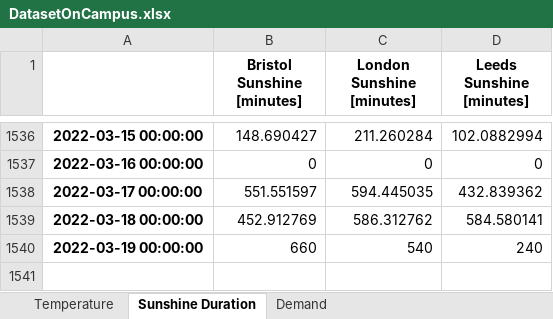
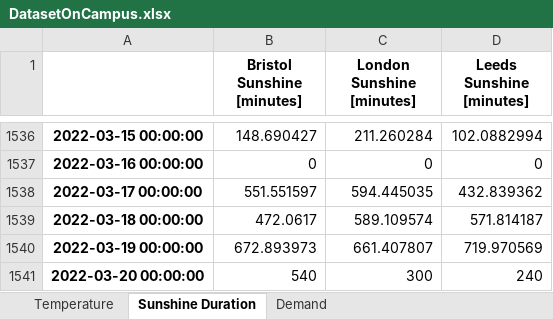
Before and after one commit to niccozagli/Forecasting_Competition_Face2Face, an Excel workbook: DatasetOnCampus.xlsx, sheet Sunshine Duration, drawn as a sheet; only a part is shown, gaps mark what is left out; values as stored, in another font and other column widths than the file's, no borders; the diff names each change by its address in the sheet, - before the commit and + after, or states it on an @@ line.

```diff
--- a/DatasetOnCampus.xlsx (sheet Sunshine Duration)
+++ b/DatasetOnCampus.xlsx (sheet Sunshine Duration)
-B1539 (Bristol Sunshine [minutes]): 452.912769
+B1539 (Bristol Sunshine [minutes]): 472.0617
-C1539 (London Sunshine [minutes]): 586.312762
+C1539 (London Sunshine [minutes]): 589.109574
-D1539 (Leeds Sunshine [minutes]): 584.580141
+D1539 (Leeds Sunshine [minutes]): 571.814187
-B1540 (Bristol Sunshine [minutes]): 660
+B1540 (Bristol Sunshine [minutes]): 672.893973
-C1540 (London Sunshine [minutes]): 540
+C1540 (London Sunshine [minutes]): 661.407807
-D1540 (Leeds Sunshine [minutes]): 240
+D1540 (Leeds Sunshine [minutes]): 719.970569
+row 1541: 2022-03-20 00:00:00 | 540 | 300 | 240
```
Also changed, not shown: sheet Temperature, sheet Demand.
